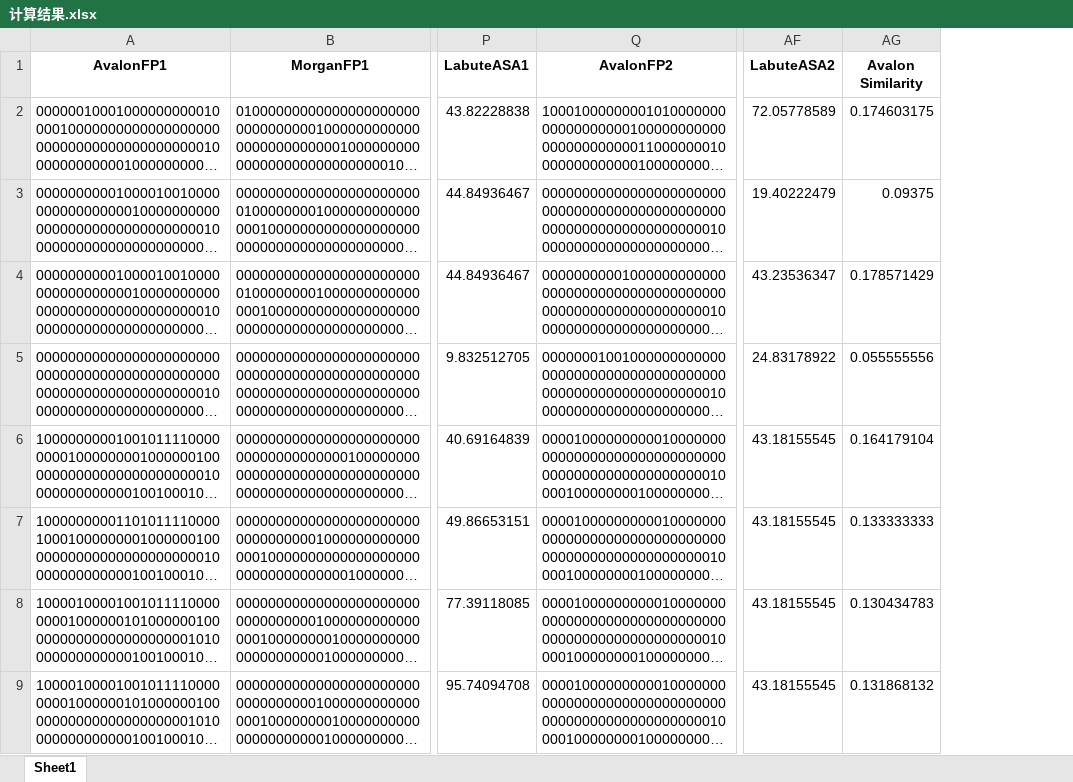
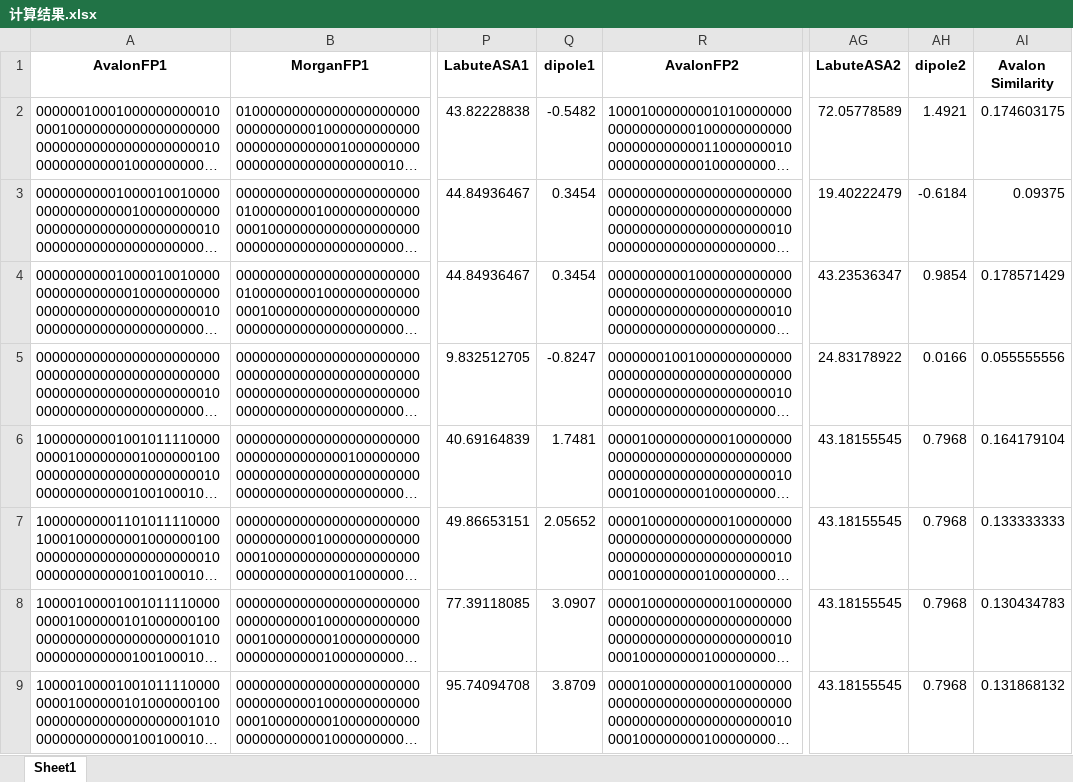
Before and after one commit to Nothingness-Void/Graduation-project, an Excel workbook: 计算结果.xlsx, sheet Sheet1, drawn as a sheet; only a part is shown, gaps mark what is left out; long unchanged cells end in …; values as stored, in another font and other column widths than the file's, no borders; the diff names each change by its address in the sheet, - before the commit and + after, or states it on an @@ line.

```diff
--- a/计算结果.xlsx (sheet Sheet1)
+++ b/计算结果.xlsx (sheet Sheet1)
+column Q (dipole1), rows 2-9: -0.5482 | 0.3454 | 0.3454 | -0.8247 | 1.7481 | 2.05652 | 3.0907 | 3.8709
+column AH (dipole2), rows 2-9: 1.4921 | -0.6184 | 0.9854 | 0.0166 | 0.7968 | 0.7968 | 0.7968 | 0.7968
```
Also changed, not shown: 1 other file.
